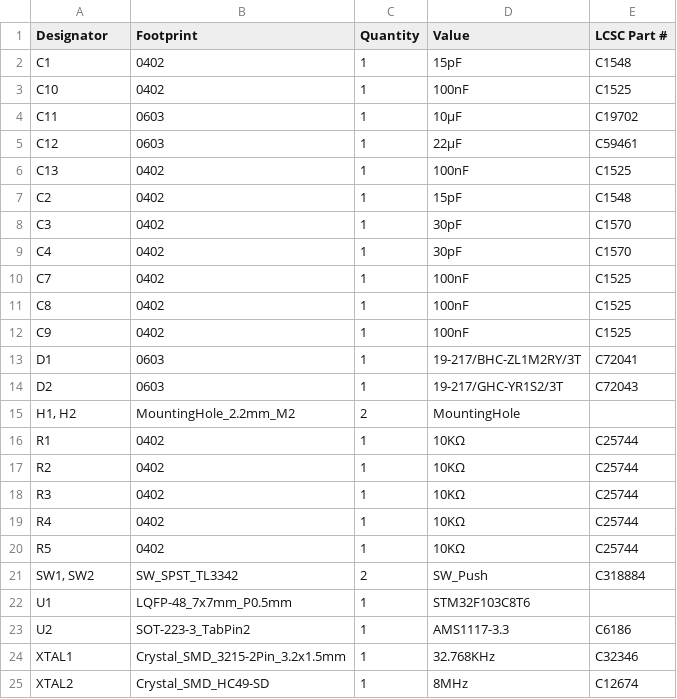
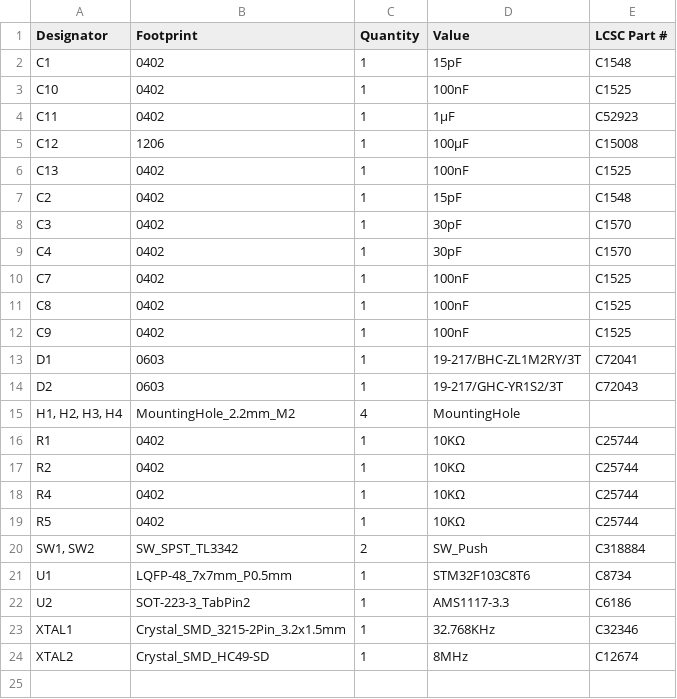
Before and after one commit to 21km43/STM32F1-DevBoard, a CSV file: production/bom.csv, drawn as a sheet.

```diff
--- a/production/bom.csv
+++ b/production/bom.csv
@@ -3,4 +3,4 @@ C1,0402,1,15pF,C1548
 C10,0402,1,100nF,C1525
-C11,0603,1,10μF,C19702
-C12,0603,1,22μF,C59461
+C11,0402,1,1μF,C52923
+C12,1206,1,100μF,C15008
 C13,0402,1,100nF,C1525
@@ -14,6 +14,5 @@ D1,0603,1,19-217/BHC-ZL1M2RY/3T,C72041
 D2,0603,1,19-217/GHC-YR1S2/3T,C72043
-"H1, H2",MountingHole_2.2mm_M2,2,MountingHole,
+"H1, H2, H3, H4",MountingHole_2.2mm_M2,4,MountingHole,
 R1,0402,1,10KΩ,C25744
 R2,0402,1,10KΩ,C25744
-R3,0402,1,10KΩ,C25744
 R4,0402,1,10KΩ,C25744
@@ -21,3 +20,3 @@ R5,0402,1,10KΩ,C25744
 "SW1, SW2",SW_SPST_TL3342,2,SW_Push,C318884
-U1,LQFP-48_7x7mm_P0.5mm,1,STM32F103C8T6,
+U1,LQFP-48_7x7mm_P0.5mm,1,STM32F103C8T6,C8734
 U2,SOT-223-3_TabPin2,1,AMS1117-3.3,C6186
```
Also changed, not shown: production/positions.csv, 6 other files.
